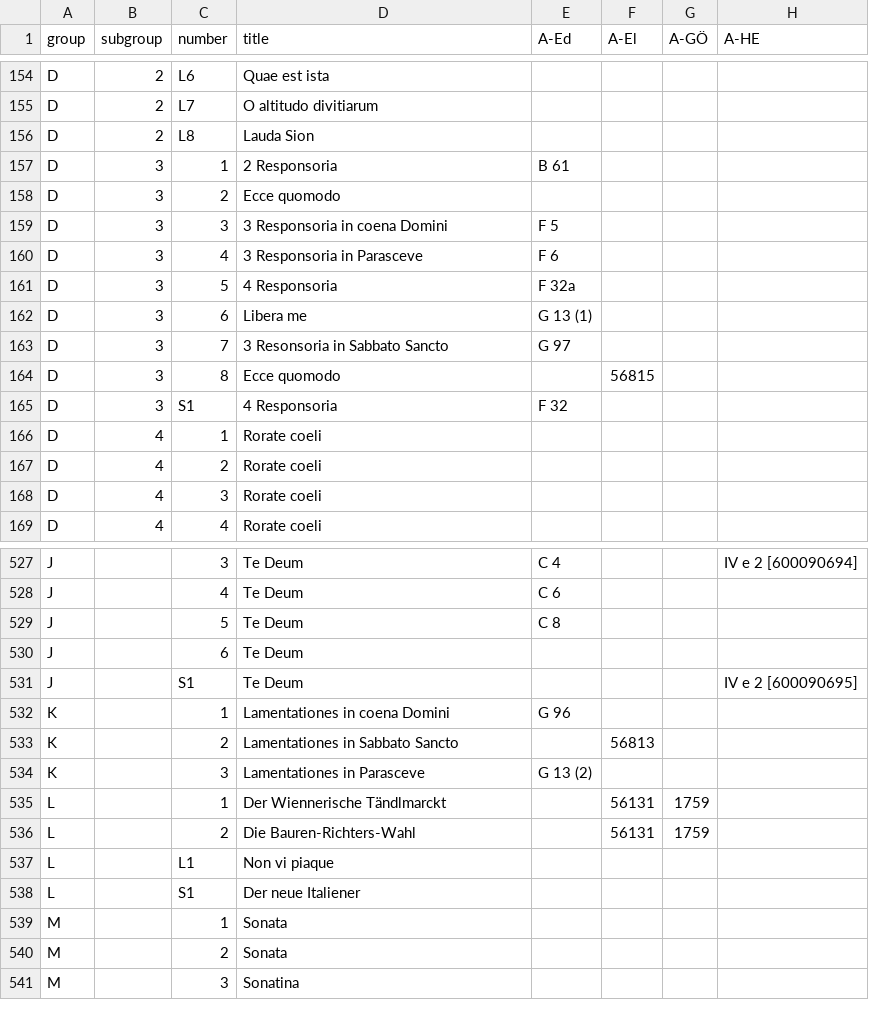
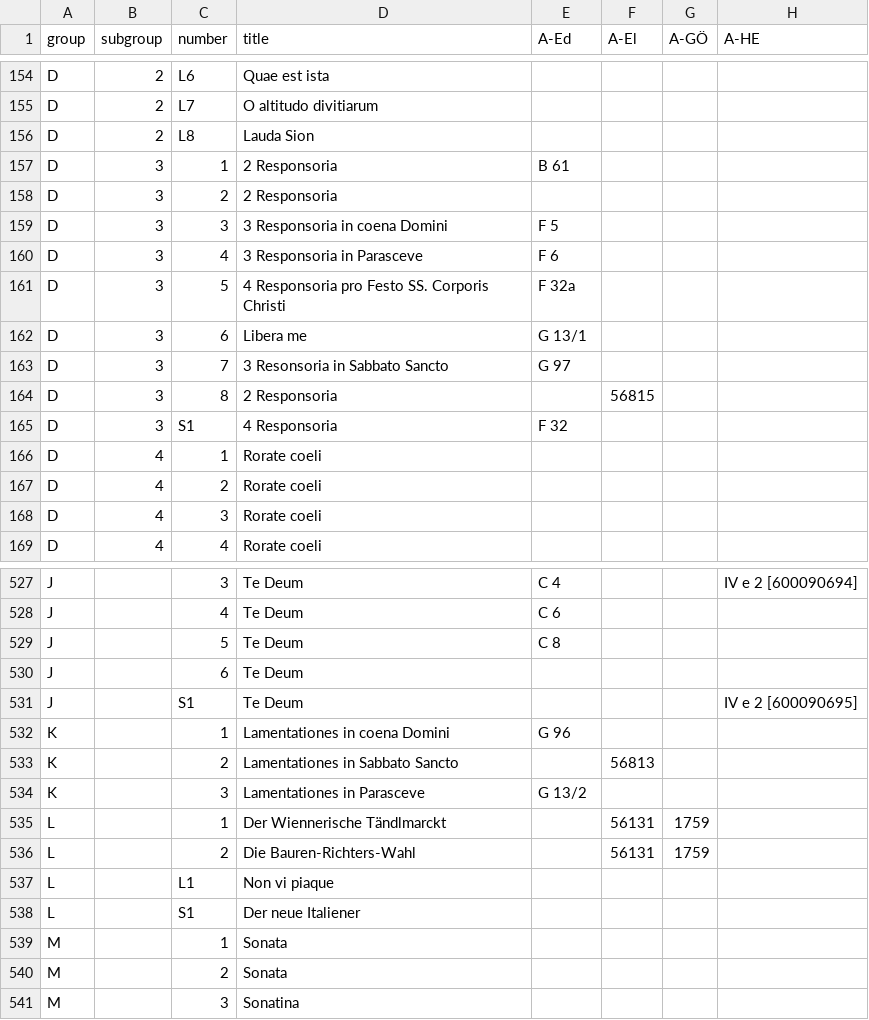
Before and after one commit to edition-esser-skala/werner-catalogue-of-works, a CSV file: data/catalogue_works.csv, drawn as a sheet; only a part is shown, gaps mark what is left out; the diff names each change by its address in the sheet, - before the commit and + after, or states it on an @@ line.

Commit message:
updates some work titles and shelfmarks

```diff
--- a/data/catalogue_works.csv
+++ b/data/catalogue_works.csv
-D158 (title): Ecce quomodo
+D158 (title): 2 Responsoria
-D161 (title): 4 Responsoria
+D161 (title): 4 Responsoria pro Festo SS. Corporis Christi
-E162 (A-Ed): G 13 (1)
+E162 (A-Ed): G 13/1
-D164 (title): Ecce quomodo
+D164 (title): 2 Responsoria
-E534 (A-Ed): G 13 (2)
+E534 (A-Ed): G 13/2
```
Also changed, not shown: data/works_missing_in_rism.csv.
